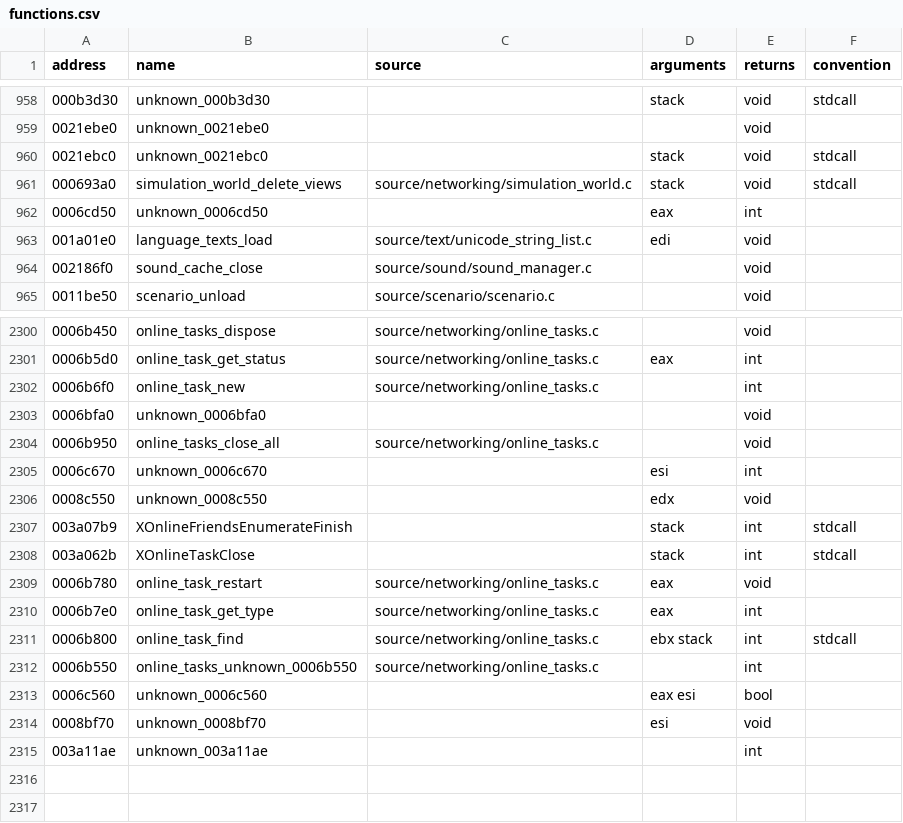
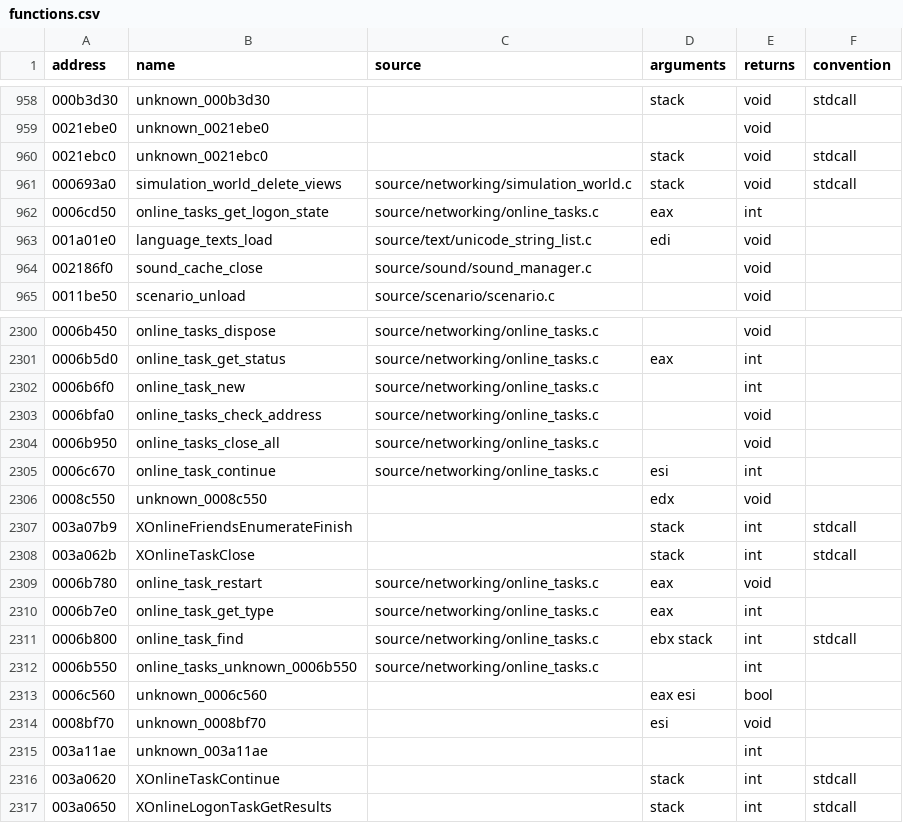
Before and after one commit to stevencol/halo-2-universal, a CSV file: symbols/functions.csv, drawn as a sheet; only a part is shown, gaps mark what is left out.

```diff
--- a/symbols/functions.csv
+++ b/symbols/functions.csv
@@ -961,3 +961,3 @@ address,name,source,arguments,returns,convention
 000693a0,simulation_world_delete_views,source/networking/simulation_world.c,stack,void,stdcall
-0006cd50,unknown_0006cd50,,eax,int
+0006cd50,online_tasks_get_logon_state,source/networking/online_tasks.c,eax,int
 001a01e0,language_texts_load,source/text/unicode_string_list.c,edi,void
@@ -2302,5 +2302,5 @@ address,name,source,arguments,returns,convention
 0006b6f0,online_task_new,source/networking/online_tasks.c,,int
-0006bfa0,unknown_0006bfa0,,,void
+0006bfa0,online_tasks_check_address,source/networking/online_tasks.c,,void
 0006b950,online_tasks_close_all,source/networking/online_tasks.c,,void
-0006c670,unknown_0006c670,,esi,int
+0006c670,online_task_continue,source/networking/online_tasks.c,esi,int
 0008c550,unknown_0008c550,,edx,void
@@ -2315 +2315,3 @@ address,name,source,arguments,returns,convention
 003a11ae,unknown_003a11ae,,,int
+003a0620,XOnlineTaskContinue,,stack,int,stdcall
+003a0650,XOnlineLogonTaskGetResults,,stack,int,stdcall
```
Also changed, not shown: symbols/globals.csv, 10 other files.
